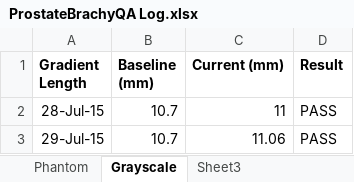
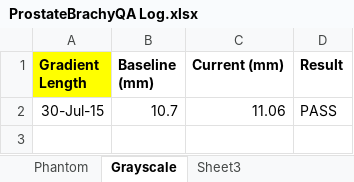
Before and after one commit to jjpoon/ProstateBrachyQA, an Excel workbook: Log/ProstateBrachyQA Log.xlsx, sheet Grayscale, drawn as a sheet; values as stored, in another font and other column widths than the file's, no borders; charts and pictures not drawn; removed rows and columns are numbered as before the commit, all else as after; the diff names each change by its address in the sheet, - before the commit and + after, or states it on an @@ line.

```diff
--- a/Log/ProstateBrachyQA Log.xlsx (sheet Grayscale)
+++ b/Log/ProstateBrachyQA Log.xlsx (sheet Grayscale)
-A1 fill: none
+A1 fill: #FFFF00
-row 2: 28-Jul-15 | 10.7 | 11 | PASS
-A2 (Gradient Length): 29-Jul-15
+A2 (Gradient Length): 30-Jul-15
```
Also changed, not shown: sheet Phantom, charts or pictures, 1 other file.
